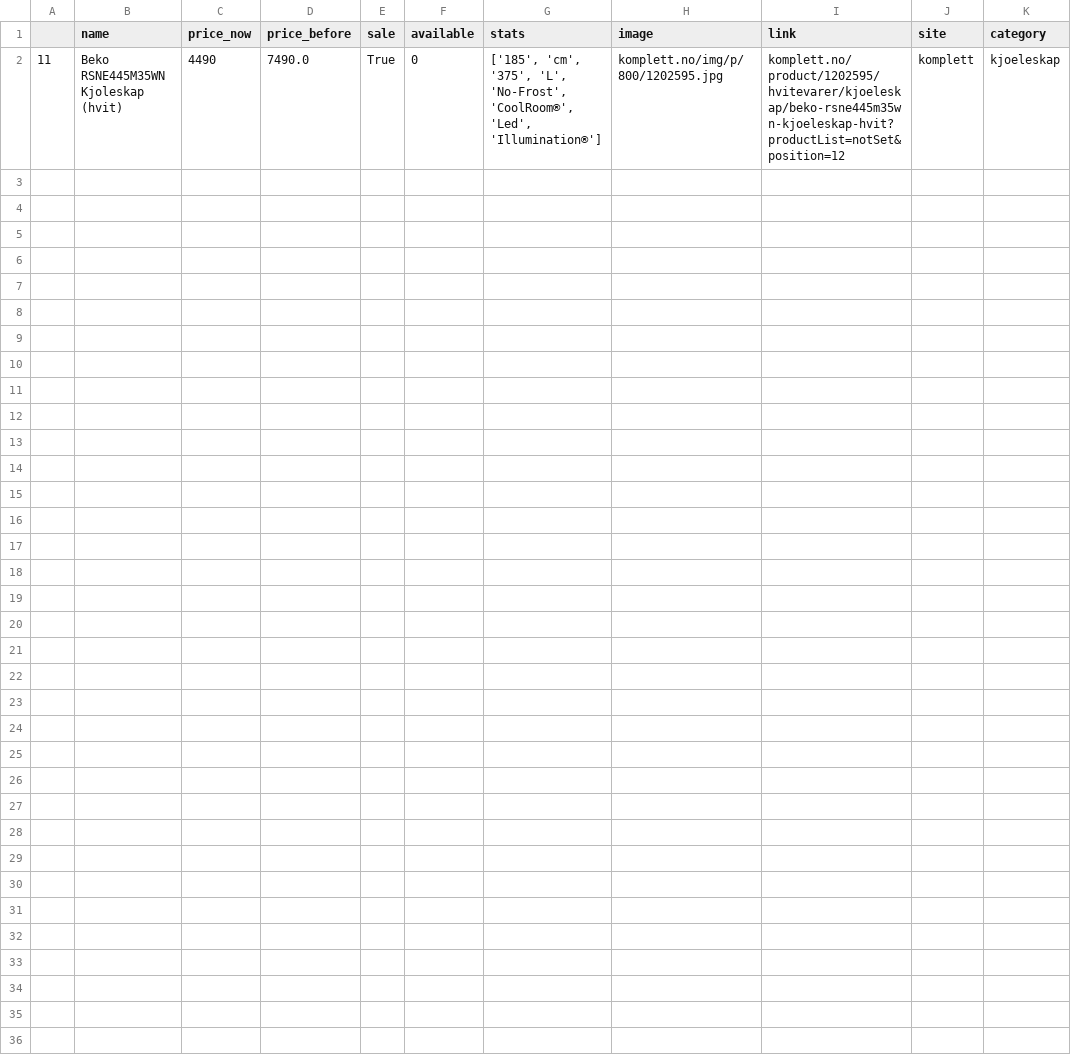
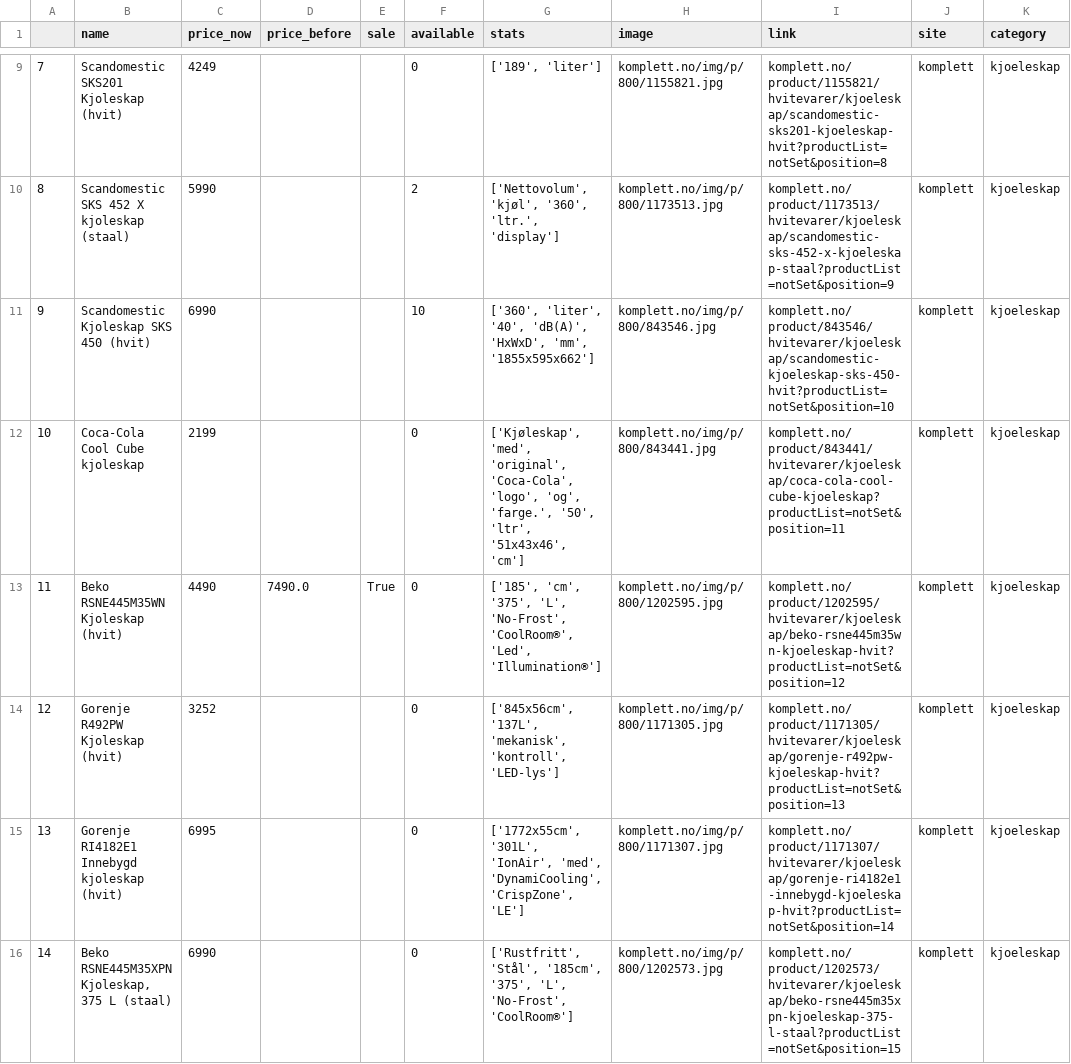
Before and after one commit to TrakeLean/Webscrapper, a CSV file: komplett/excel_dir/kjoeleskap.csv, drawn as a sheet; only a part is shown, gaps mark what is left out; the diff covers the shown part only; the diff names each change by its address in the sheet, - before the commit and + after, or states it on an @@ line.

```diff
--- a/komplett/excel_dir/kjoeleskap.csv
+++ b/komplett/excel_dir/kjoeleskap.csv
+row 9: 7 | Scandomestic SKS201 Kjoleskap (hvit) | 4249 |  |  | 0 | ['189', 'liter'] | komplett.no/img/p/800/1155821.jpg | komplett.no/product/1155821/hvitevarer/kjoeleskap/scandomestic-sks201-kjoeleskap-hvit?productList=notSet&position=8 | komplett | kjoeleskap
+row 10: 8 | Scandomestic SKS 452 X kjoleskap (staal) | 5990 |  |  | 2 | ['Nettovolum', 'kjøl', '360', 'ltr.', 'display'] | komplett.no/img/p/800/1173513.jpg | komplett.no/product/1173513/hvitevarer/kjoeleskap/scandomestic-sks-452-x-kjoeleskap-staal?productList=notSet&position=9 | komplett | kjoeleskap
+row 11: 9 | Scandomestic Kjoleskap SKS 450 (hvit) | 6990 |  |  | 10 | ['360', 'liter', '40', 'dB(A)', 'HxWxD', 'mm', '1855x595x662'] | komplett.no/img/p/800/843546.jpg | komplett.no/product/843546/hvitevarer/kjoeleskap/scandomestic-kjoeleskap-sks-450-hvit?productList=notSet&position=10 | komplett | kjoeleskap
+row 12: 10 | Coca-Cola Cool Cube kjoleskap | 2199 |  |  | 0 | ['Kjøleskap', 'med', 'original', 'Coca-Cola', 'logo', 'og', 'farge.', '50', 'ltr', '51x43x46', 'cm'] | komplett.no/img/p/800/843441.jpg | komplett.no/product/843441/hvitevarer/kjoeleskap/coca-cola-cool-cube-kjoeleskap?productList=notSet&position=11 | komplett | kjoeleskap
+row 14: 12 | Gorenje R492PW Kjoleskap (hvit) | 3252 |  |  | 0 | ['845x56cm', '137L', 'mekanisk', 'kontroll', 'LED-lys'] | komplett.no/img/p/800/1171305.jpg | komplett.no/product/1171305/hvitevarer/kjoeleskap/gorenje-r492pw-kjoeleskap-hvit?productList=notSet&position=13 | komplett | kjoeleskap
+row 15: 13 | Gorenje RI4182E1 Innebygd kjoleskap (hvit) | 6995 |  |  | 0 | ['1772x55cm', '301L', 'IonAir', 'med', 'DynamiCooling', 'CrispZone', 'LE'] | komplett.no/img/p/800/1171307.jpg | komplett.no/product/1171307/hvitevarer/kjoeleskap/gorenje-ri4182e1-innebygd-kjoeleskap-hvit?productList=notSet&position=14 | komplett | kjoeleskap
+row 16: 14 | Beko RSNE445M35XPN Kjoleskap, 375 L (staal) | 6990 |  |  | 0 | ['Rustfritt', 'Stål', '185cm', '375', 'L', 'No-Frost', 'CoolRoom®'] | komplett.no/img/p/800/1202573.jpg | komplett.no/product/1202573/hvitevarer/kjoeleskap/beko-rsne445m35xpn-kjoeleskap-375-l-staal?productList=notSet&position=15 | komplett | kjoeleskap
```
Also changed, not shown: 7 added rows elsewhere in this file, komplett/excel_dir/gaming_headset.csv, komplett/excel_dir/gaming_mus.csv, 51 other files.
